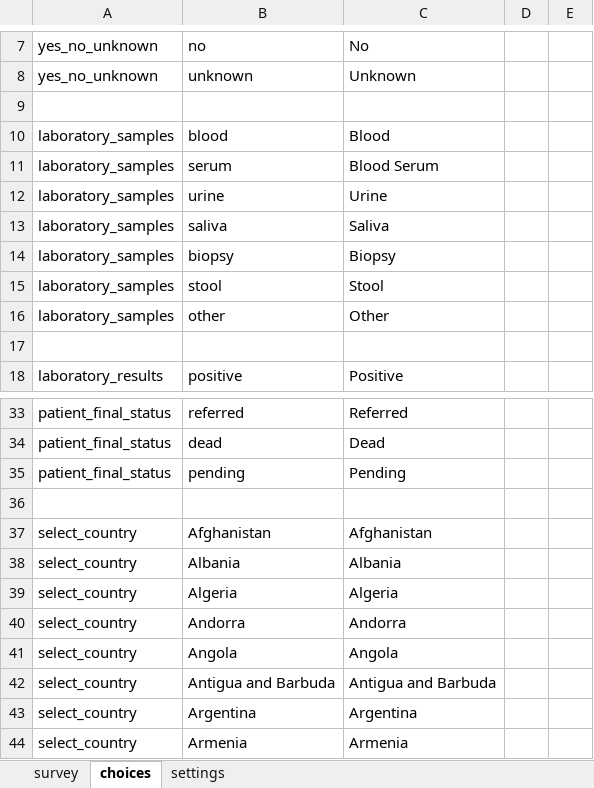
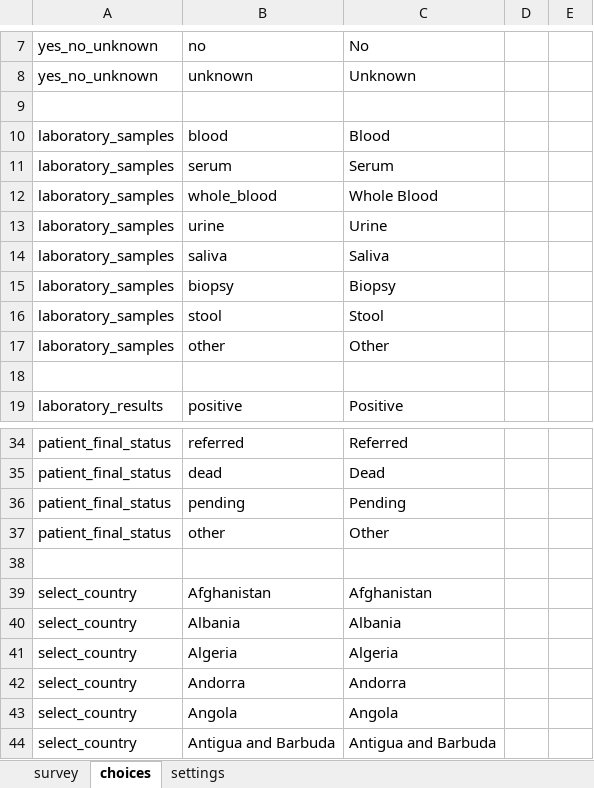
Before and after one commit to gmm2204/dmi-adam, an Excel workbook: config/forms/app/case_outcome.xlsx, sheet choices, drawn as a sheet; only a part is shown, gaps mark what is left out; the shorter side is filled out with more unchanged rows; values as stored, in another font and other column widths than the file's, no borders; the diff names each change by its address in the sheet, - before the commit and + after, or states it on an @@ line.

```diff
--- a/config/forms/app/case_outcome.xlsx (sheet choices)
+++ b/config/forms/app/case_outcome.xlsx (sheet choices)
-C11: Blood Serum
+C11: Serum
+row 12: laboratory_samples | whole_blood | Whole Blood
+row 37: patient_final_status | other | Other
```
Also changed, not shown: sheet survey, config/forms/contact/case-create.xlsx, config/forms/contact/case-edit.xlsx.
